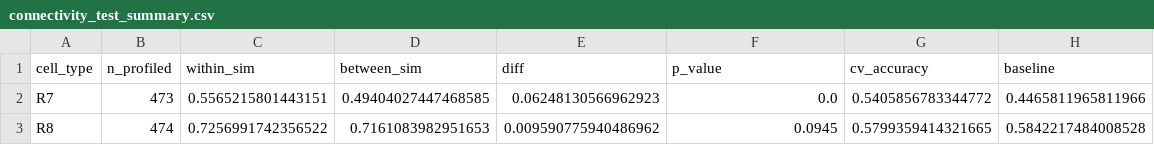
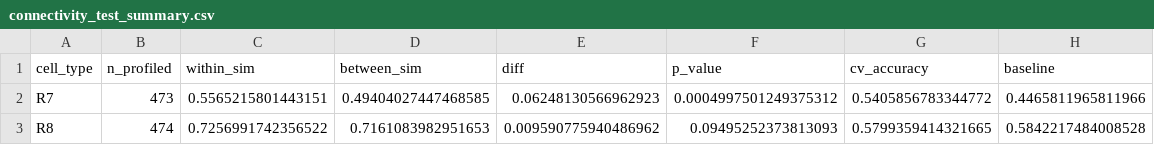
Before and after one commit to jsonljn/flywire-nt-consistency, a CSV file: results/connectivity_test_summary.csv, drawn as a sheet.

```diff
--- a/results/connectivity_test_summary.csv
+++ b/results/connectivity_test_summary.csv
@@ -1,3 +1,3 @@
 cell_type,n_profiled,within_sim,between_sim,diff,p_value,cv_accuracy,baseline
-R7,473,0.5565215801443151,0.49404027447468585,0.06248130566962923,0.0,0.5405856783344772,0.4465811965811966
-R8,474,0.7256991742356522,0.7161083982951653,0.009590775940486962,0.0945,0.5799359414321665,0.5842217484008528
+R7,473,0.5565215801443151,0.49404027447468585,0.06248130566962923,0.0004997501249375312,0.5405856783344772,0.4465811965811966
+R8,474,0.7256991742356522,0.7161083982951653,0.009590775940486962,0.09495252373813093,0.5799359414321665,0.5842217484008528
```
Also changed, not shown: 1 other file.
